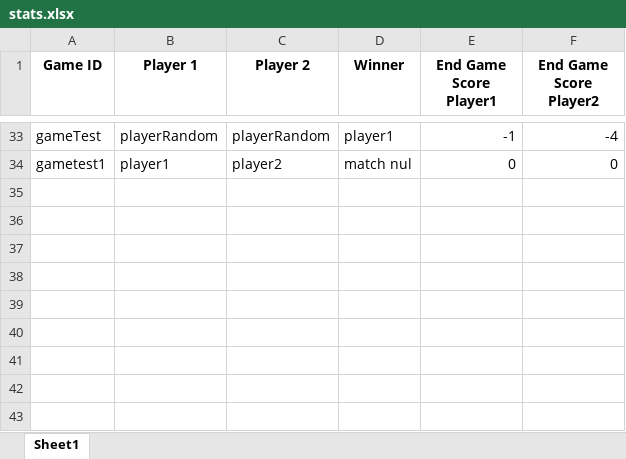
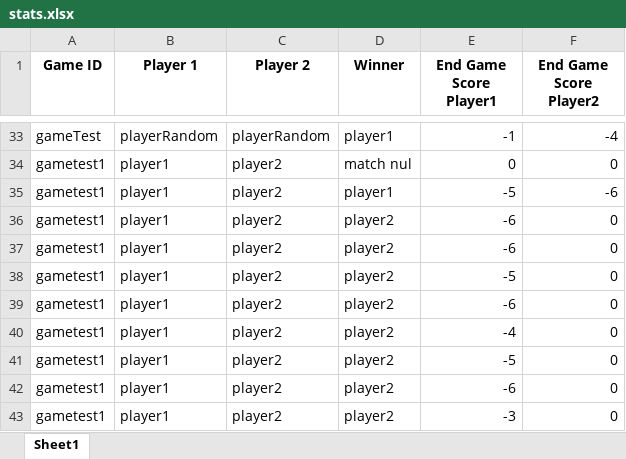
Before and after one commit to chuxiangsu/INF8175-Project, an Excel workbook: stats.xlsx, sheet Sheet1, drawn as a sheet; only a part is shown, gaps mark what is left out; values as stored, in another font and other column widths than the file's, no borders; the diff names each change by its address in the sheet, - before the commit and + after, or states it on an @@ line.

```diff
--- a/stats.xlsx (sheet Sheet1)
+++ b/stats.xlsx (sheet Sheet1)
+row 35: gametest1 | player1 | player2 | player1 | -5 | -6
+row 36: gametest1 | player1 | player2 | player2 | -6 | 0
+row 37: gametest1 | player1 | player2 | player2 | -6 | 0
+row 38: gametest1 | player1 | player2 | player2 | -5 | 0
+row 39: gametest1 | player1 | player2 | player2 | -6 | 0
+row 40: gametest1 | player1 | player2 | player2 | -4 | 0
+row 41: gametest1 | player1 | player2 | player2 | -5 | 0
+row 42: gametest1 | player1 | player2 | player2 | -6 | 0
+row 43: gametest1 | player1 | player2 | player2 | -3 | 0
```
Also changed, not shown: 2 other files.
